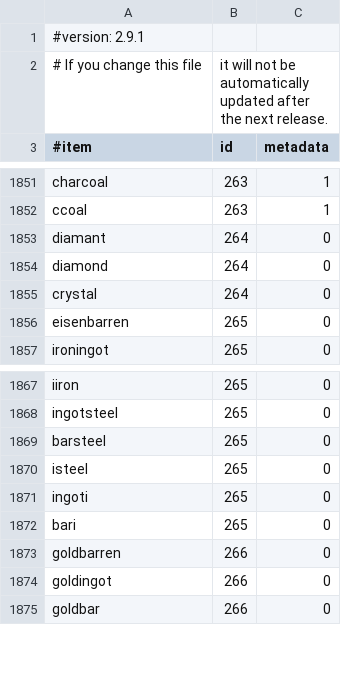
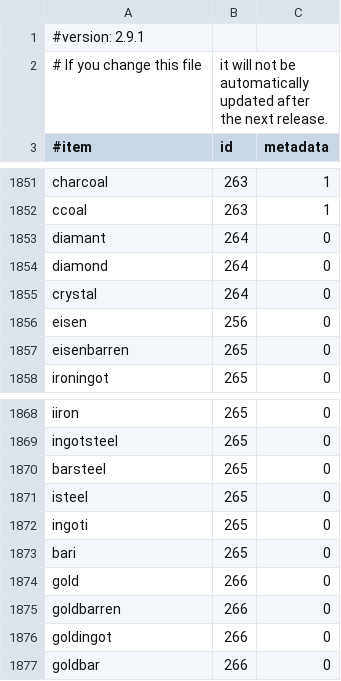
Before and after one commit to Mineholic-Builders/Gameserver, a CSV file: plugins/essentials/items.csv, drawn as a sheet; only a part is shown, gaps mark what is left out.

Commit message:
items.csv modified
added shortwords for signs

```diff
--- a/plugins/essentials/items.csv
+++ b/plugins/essentials/items.csv
@@ -1855,2 +1855,3 @@ diamond,264,0
 crystal,264,0
+eisen,256,0
 eisenbarren,265,0
@@ -1872,2 +1873,3 @@ ingoti,265,0
 bari,265,0
+gold,266,0
 goldbarren,266,0
```
